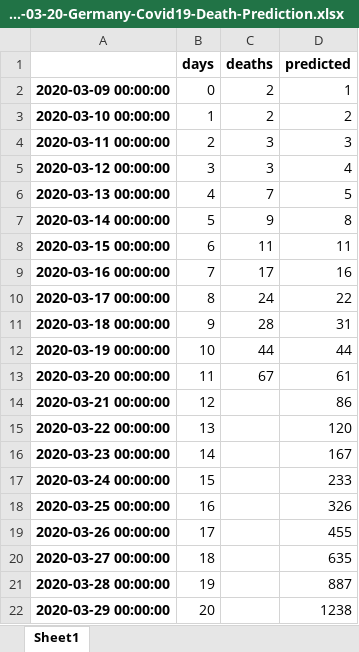
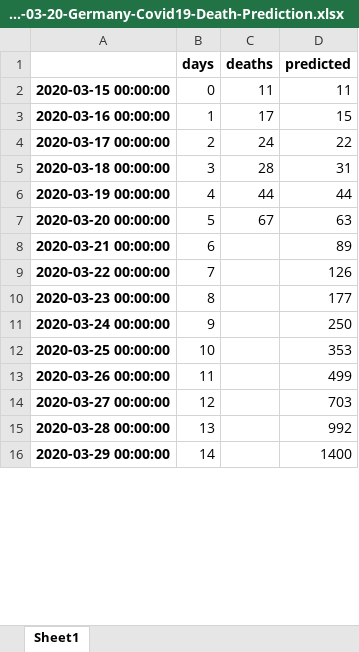
Before and after one commit to balzer82/covid-germany-predictor, an Excel workbook: 2020-03-20-Germany-Covid19-Death-Prediction.xlsx, sheet Sheet1, drawn as a sheet; only a part is shown; values as stored, in another font and other column widths than the file's, no borders; removed rows and columns are numbered as before the commit, all else as after; the diff covers the shown part only; the diff names each change by its address in the sheet, - before the commit and + after, or states it on an @@ line.

Commit message:
Comments and Deaths Model Filter >10

```diff
--- a/2020-03-20-Germany-Covid19-Death-Prediction.xlsx (sheet Sheet1)
+++ b/2020-03-20-Germany-Covid19-Death-Prediction.xlsx (sheet Sheet1)
-row 2: 2020-03-09 00:00:00 | 0 | 2 | 1
-row 3: 2020-03-10 00:00:00 | 1 | 2 | 2
-row 4: 2020-03-11 00:00:00 | 2 | 3 | 3
-row 5: 2020-03-12 00:00:00 | 3 | 3 | 4
-row 6: 2020-03-13 00:00:00 | 4 | 7 | 5
-row 7: 2020-03-14 00:00:00 | 5 | 9 | 8
-B2 (days): 6
+B2 (days): 0
-B3 (days): 7
+B3 (days): 1
-D3 (predicted): 16
+D3 (predicted): 15
-B4 (days): 8
+B4 (days): 2
-B5 (days): 9
+B5 (days): 3
-B6 (days): 10
+B6 (days): 4
-B7 (days): 11
+B7 (days): 5
-D7 (predicted): 61
+D7 (predicted): 63
-B8 (days): 12
+B8 (days): 6
-D8 (predicted): 86
+D8 (predicted): 89
-B9 (days): 13
+B9 (days): 7
-D9 (predicted): 120
+D9 (predicted): 126
-B10 (days): 14
+B10 (days): 8
-D10 (predicted): 167
+D10 (predicted): 177
-B11 (days): 15
+B11 (days): 9
-D11 (predicted): 233
+D11 (predicted): 250
-B12 (days): 16
+B12 (days): 10
-D12 (predicted): 326
+D12 (predicted): 353
-B13 (days): 17
+B13 (days): 11
-D13 (predicted): 455
+D13 (predicted): 499
-B14 (days): 18
+B14 (days): 12
-D14 (predicted): 635
+D14 (predicted): 703
-B15 (days): 19
+B15 (days): 13
-D15 (predicted): 887
+D15 (predicted): 992
-B16 (days): 20
+B16 (days): 14
-D16 (predicted): 1238
+D16 (predicted): 1400
```
Also changed, not shown: 6 edited cells elsewhere in this sheet, 5 other files.
